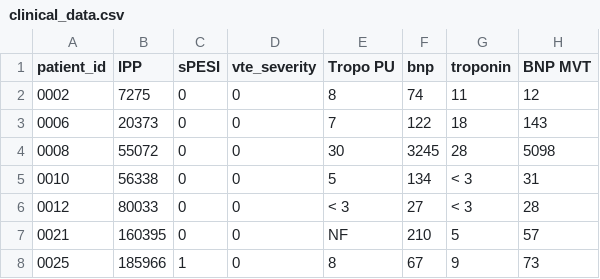
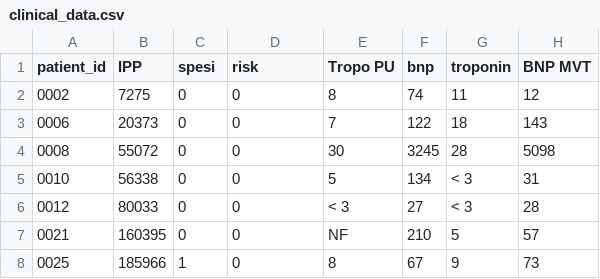
Before and after one commit to Sukikui/GraphScore, a CSV file: data/clinical_data.csv, drawn as a sheet; only a part is shown; the diff names each change by its address in the sheet, - before the commit and + after, or states it on an @@ line.

```diff
--- a/data/clinical_data.csv
+++ b/data/clinical_data.csv
-C1: sPESI
+C1: spesi
-D1: vte_severity
+D1: risk
```
Also changed, not shown: 5 other files.
